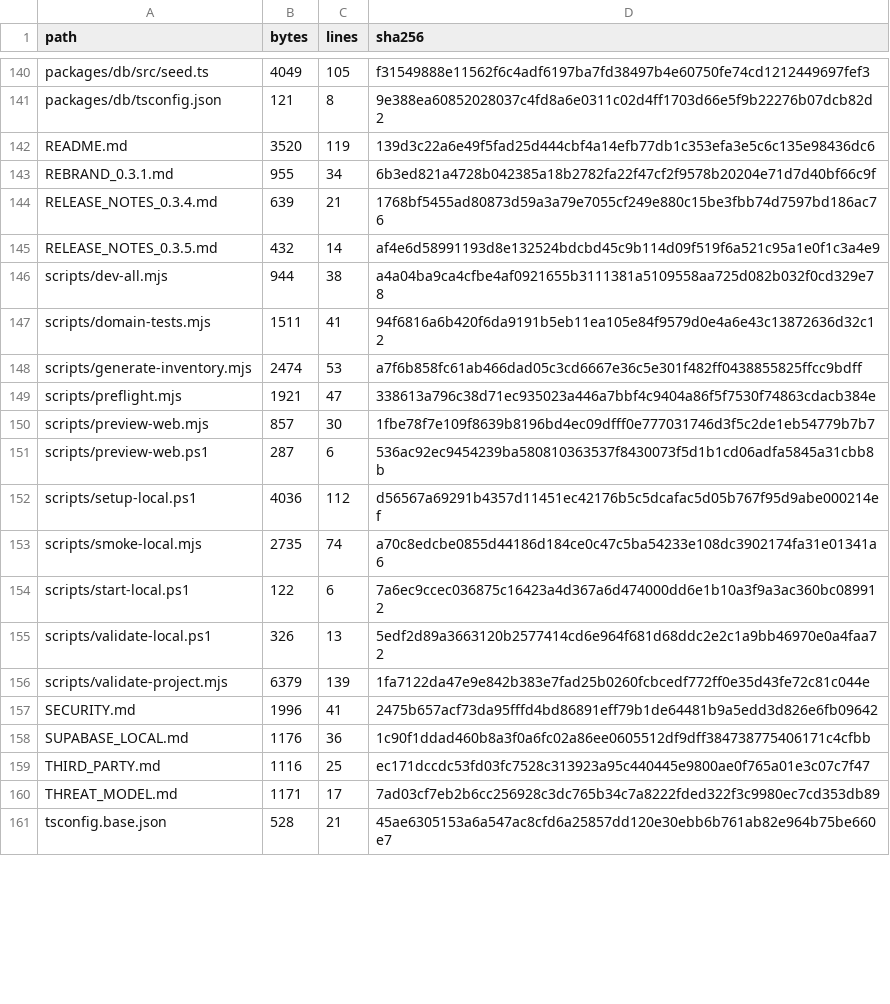
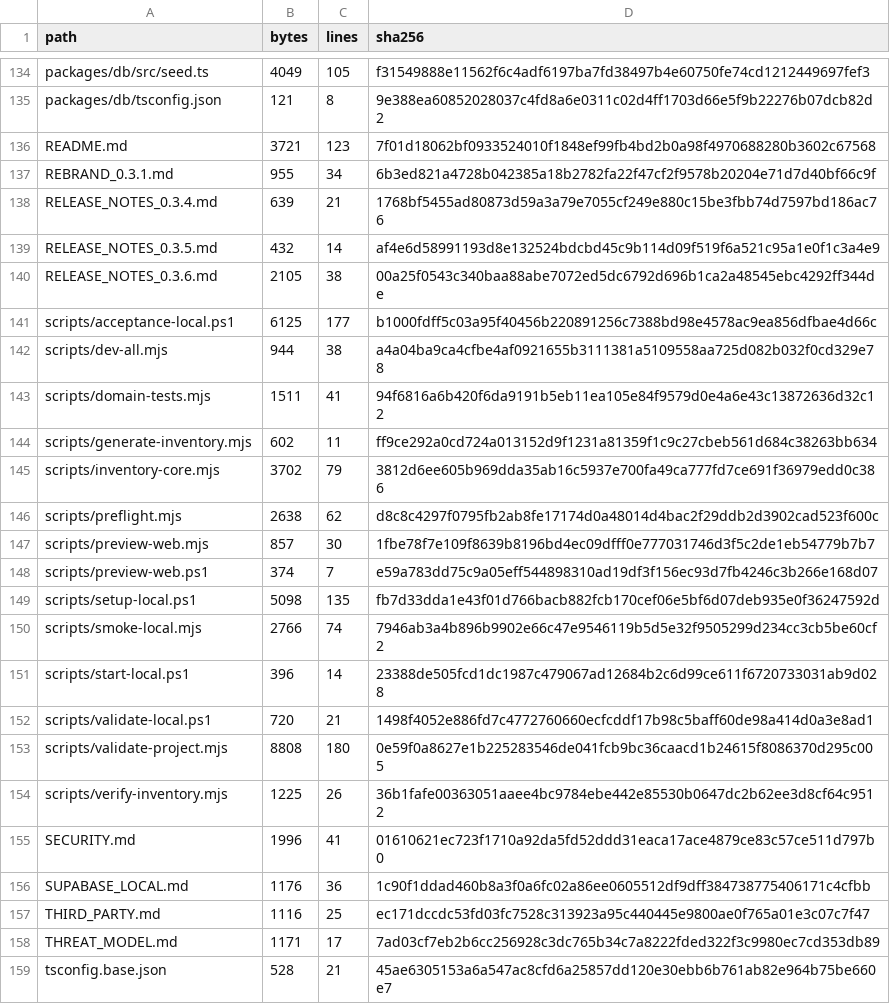
Before and after one commit to Wpersoli/trotebox, a CSV file: SOURCE_MANIFEST.csv, drawn as a sheet; only a part is shown, gaps mark what is left out; the diff covers the shown part only.

Commit message:
fix: estabiliza acceptance local v0.3.6

```diff
--- a/SOURCE_MANIFEST.csv
+++ b/SOURCE_MANIFEST.csv
@@ -141,3 +135,3 @@ path,bytes,lines,sha256
 "packages/db/tsconfig.json",121,8,9e388ea60852028037c4fd8a6e0311c02d4ff1703d66e5f9b22276b07dcb82d2
-"README.md",3520,119,139d3c22a6e49f5fad25d444cbf4a14efb77db1c353efa3e5c6c135e98436dc6
+"README.md",3721,123,7f01d18062bf0933524010f1848ef99fb4bd2b0a98f4970688280b3602c67568
 "REBRAND_0.3.1.md",955,34,6b3ed821a4728b042385a18b2782fa22f47cf2f9578b20204e71d7d40bf66c9f
@@ -145,14 +139,18 @@ path,bytes,lines,sha256
 "RELEASE_NOTES_0.3.5.md",432,14,af4e6d58991193d8e132524bdcbd45c9b114d09f519f6a521c95a1e0f1c3a4e9
+"RELEASE_NOTES_0.3.6.md",2105,38,00a25f0543c340baa88abe7072ed5dc6792d696b1ca2a48545ebc4292ff344de
+"scripts/acceptance-local.ps1",6125,177,b1000fdff5c03a95f40456b220891256c7388bd98e4578ac9ea856dfbae4d66c
 "scripts/dev-all.mjs",944,38,a4a04ba9ca4cfbe4af0921655b3111381a5109558aa725d082b032f0cd329e78
 "scripts/domain-tests.mjs",1511,41,94f6816a6b420f6da9191b5eb11ea105e84f9579d0e4a6e43c13872636d32c12
-"scripts/generate-inventory.mjs",2474,53,a7f6b858fc61ab466dad05c3cd6667e36c5e301f482ff0438855825ffcc9bdff
-"scripts/preflight.mjs",1921,47,338613a796c38d71ec935023a446a7bbf4c9404a86f5f7530f74863cdacb384e
+"scripts/generate-inventory.mjs",602,11,ff9ce292a0cd724a013152d9f1231a81359f1c9c27cbeb561d684c38263bb634
+"scripts/inventory-core.mjs",3702,79,3812d6ee605b969dda35ab16c5937e700fa49ca777fd7ce691f36979edd0c386
+"scripts/preflight.mjs",2638,62,d8c8c4297f0795fb2ab8fe17174d0a48014d4bac2f29ddb2d3902cad523f600c
 "scripts/preview-web.mjs",857,30,1fbe78f7e109f8639b8196bd4ec09dfff0e777031746d3f5c2de1eb54779b7b7
-"scripts/preview-web.ps1",287,6,536ac92ec9454239ba580810363537f8430073f5d1b1cd06adfa5845a31cbb8b
-"scripts/setup-local.ps1",4036,112,d56567a69291b4357d11451ec42176b5c5dcafac5d05b767f95d9abe000214ef
-"scripts/smoke-local.mjs",2735,74,a70c8edcbe0855d44186d184ce0c47c5ba54233e108dc3902174fa31e01341a6
-"scripts/start-local.ps1",122,6,7a6ec9ccec036875c16423a4d367a6d474000dd6e1b10a3f9a3ac360bc089912
-"scripts/validate-local.ps1",326,13,5edf2d89a3663120b2577414cd6e964f681d68ddc2e2c1a9bb46970e0a4faa72
-"scripts/validate-project.mjs",6379,139,1fa7122da47e9e842b383e7fad25b0260fcbcedf772ff0e35d43fe72c81c044e
-"SECURITY.md",1996,41,2475b657acf73da95fffd4bd86891eff79b1de64481b9a5edd3d826e6fb09642
+"scripts/preview-web.ps1",374,7,e59a783dd75c9a05eff544898310ad19df3f156ec93d7fb4246c3b266e168d07
+"scripts/setup-local.ps1",5098,135,fb7d33dda1e43f01d766bacb882fcb170cef06e5bf6d07deb935e0f36247592d
+"scripts/smoke-local.mjs",2766,74,7946ab3a4b896b9902e66c47e9546119b5d5e32f9505299d234cc3cb5be60cf2
+"scripts/start-local.ps1",396,14,23388de505fcd1dc1987c479067ad12684b2c6d99ce611f6720733031ab9d028
+"scripts/validate-local.ps1",720,21,1498f4052e886fd7c4772760660ecfcddf17b98c5baff60de98a414d0a3e8ad1
+"scripts/validate-project.mjs",8808,180,0e59f0a8627e1b225283546de041fcb9bc36caacd1b24615f8086370d295c005
+"scripts/verify-inventory.mjs",1225,26,36b1fafe00363051aaee4bc9784ebe442e85530b0647dc2b62ee3d8cf64c9512
+"SECURITY.md",1996,41,01610621ec723f1710a92da5fd52ddd31eaca17ace4879ce83c57ce511d797b0
 "SUPABASE_LOCAL.md",1176,36,1c90f1ddad460b8a3f0a6fc02a86ee0605512df9dff384738775406171c4cfbb
```
Also changed, not shown: 1 added row, 7 removed rows and 65 edited cells elsewhere in this file, DEPENDENCY_MANIFEST.csv, 40 other files.
